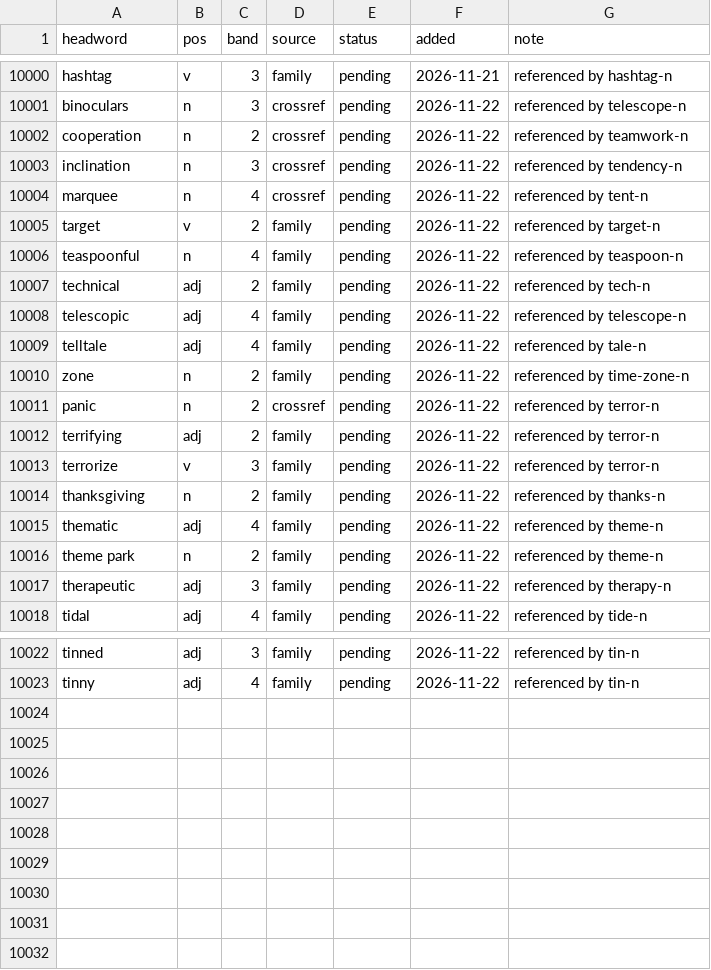
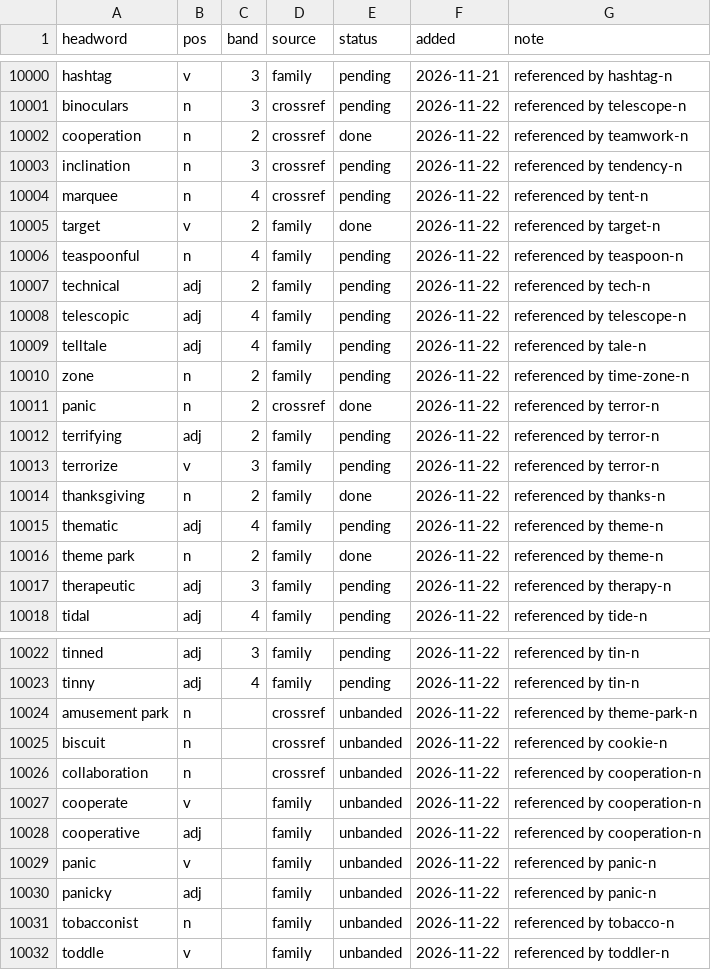
Before and after one commit to tkgally/eex-dict, a TSV file: headwords/queue.tsv, drawn as a sheet; only a part is shown, gaps mark what is left out; the diff covers the shown part only.

```diff
--- a/headwords/queue.tsv
+++ b/headwords/queue.tsv
@@ -10001,6 +10001,6 @@ hashtag	v	3	family	pending	2026-11-21	referenced by hashtag-n
 binoculars	n	3	crossref	pending	2026-11-22	referenced by telescope-n
-cooperation	n	2	crossref	pending	2026-11-22	referenced by teamwork-n
+cooperation	n	2	crossref	done	2026-11-22	referenced by teamwork-n
 inclination	n	3	crossref	pending	2026-11-22	referenced by tendency-n
 marquee	n	4	crossref	pending	2026-11-22	referenced by tent-n
-target	v	2	family	pending	2026-11-22	referenced by target-n
+target	v	2	family	done	2026-11-22	referenced by target-n
 teaspoonful	n	4	family	pending	2026-11-22	referenced by teaspoon-n
@@ -10010,8 +10010,8 @@ telltale	adj	4	family	pending	2026-11-22	referenced by tale-n
 zone	n	2	family	pending	2026-11-22	referenced by time-zone-n
-panic	n	2	crossref	pending	2026-11-22	referenced by terror-n
+panic	n	2	crossref	done	2026-11-22	referenced by terror-n
 terrifying	adj	2	family	pending	2026-11-22	referenced by terror-n
 terrorize	v	3	family	pending	2026-11-22	referenced by terror-n
-thanksgiving	n	2	family	pending	2026-11-22	referenced by thanks-n
+thanksgiving	n	2	family	done	2026-11-22	referenced by thanks-n
 thematic	adj	4	family	pending	2026-11-22	referenced by theme-n
-theme park	n	2	family	pending	2026-11-22	referenced by theme-n
+theme park	n	2	family	done	2026-11-22	referenced by theme-n
 therapeutic	adj	3	family	pending	2026-11-22	referenced by therapy-n
@@ -10023 +10023,10 @@ tinned	adj	3	family	pending	2026-11-22	referenced by tin-n
 tinny	adj	4	family	pending	2026-11-22	referenced by tin-n
+amusement park	n		crossref	unbanded	2026-11-22	referenced by theme-park-n
+biscuit	n		crossref	unbanded	2026-11-22	referenced by cookie-n
+collaboration	n		crossref	unbanded	2026-11-22	referenced by cooperation-n
+cooperate	v		family	unbanded	2026-11-22	referenced by cooperation-n
+cooperative	adj		family	unbanded	2026-11-22	referenced by cooperation-n
+panic	v		family	unbanded	2026-11-22	referenced by panic-n
+panicky	adj		family	unbanded	2026-11-22	referenced by panic-n
+tobacconist	n		family	unbanded	2026-11-22	referenced by tobacco-n
+toddle	v		family	unbanded	2026-11-22	referenced by toddler-n
```
Also changed, not shown: 3 edited cells elsewhere in this file, 28 other files.
